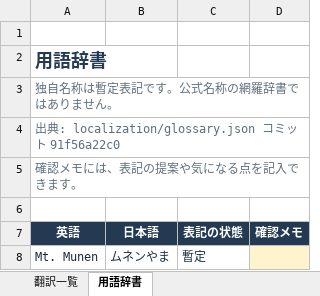
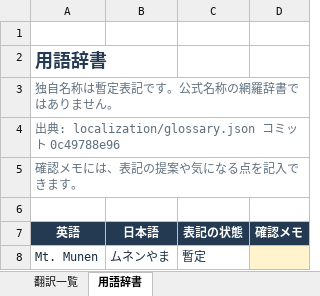
Before and after one commit to Etoile-T/Wishes-of-Tomorrow-JP, an Excel workbook: localization/exports/translated-texts.xlsx, sheet 用語辞書, drawn as a sheet; only a part is shown; values as stored, in another font and other column widths than the file's, no borders; table styles not drawn; the diff names each change by its address in the sheet, - before the commit and + after, or states it on an @@ line.

```diff
--- a/localization/exports/translated-texts.xlsx (sheet 用語辞書)
+++ b/localization/exports/translated-texts.xlsx (sheet 用語辞書)
-A4 (英語): …ト 91f56a22c0
+A4 (英語): …ト 0c49788e96
```
Also changed, not shown: sheet 翻訳一覧, 3 other files.
